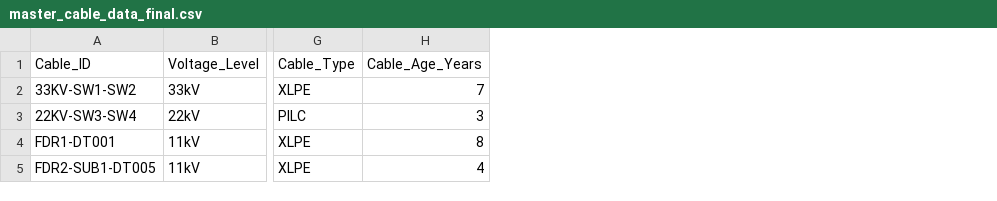
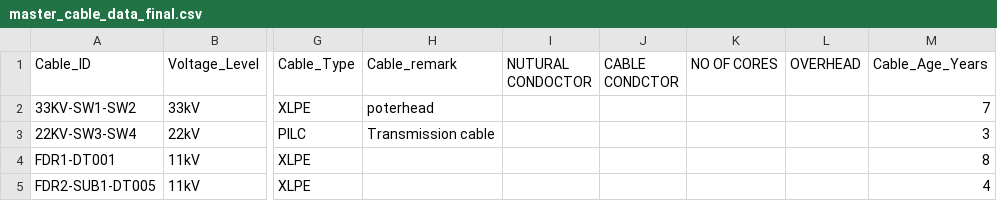
Before and after one commit to Sagar1418/IPYNB_FILE, a CSV file: DATA_GENERATION/MASTER DATA/master_cable_data_final.csv, drawn as a sheet; only a part is shown, gaps mark what is left out; the diff names each change by its address in the sheet, - before the commit and + after, or states it on an @@ line.

```diff
--- a/DATA_GENERATION/MASTER DATA/master_cable_data_final.csv
+++ b/DATA_GENERATION/MASTER DATA/master_cable_data_final.csv
+column H (Cable_remark), rows 2-3: poterhead | Transmission cable
+column I (NUTURAL CONDOCTOR), empty
+column J (CABLE CONDCTOR), empty
+column K (NO OF CORES), empty
+column L (OVERHEAD), empty
```
Also changed, not shown: 10 other files.
